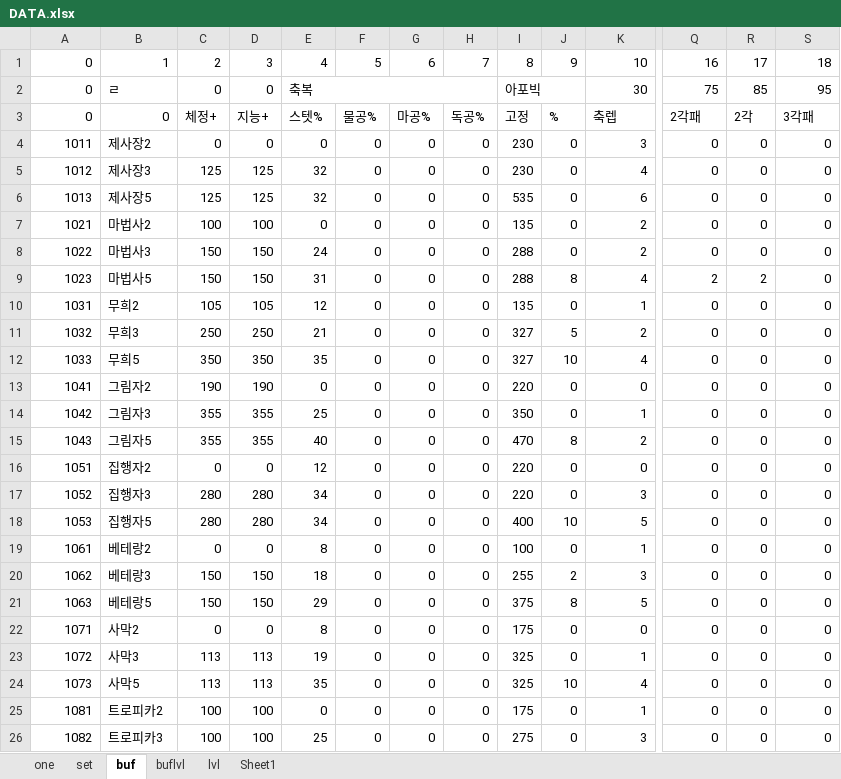
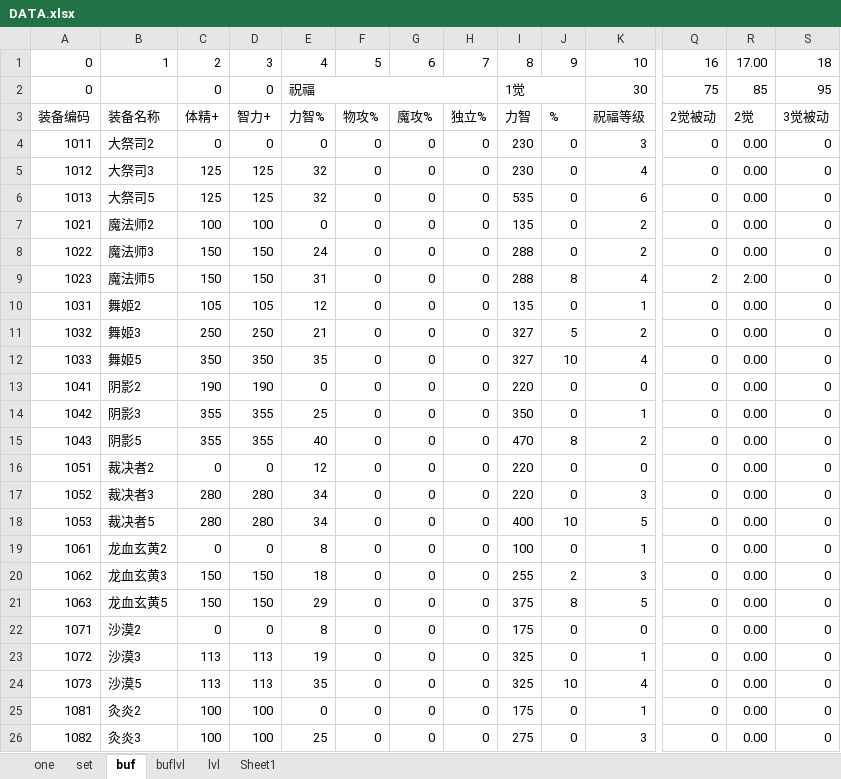
Before and after one commit to fzls/dnf_calc, an Excel workbook: DATA.xlsx, sheet buf, drawn as a sheet; only a part is shown, gaps mark what is left out; values as stored, in another font and other column widths than the file's, no cell formats; removed rows and columns are numbered as before the commit, all else as after; rows hold the shown columns only; the diff covers the shown part only; the diff names each change by its address in the sheet, - before the commit and + after, or states it on an @@ line.

```diff
--- a/DATA.xlsx (sheet buf)
+++ b/DATA.xlsx (sheet buf)
-R1: 17
+R1: 17.00
-B2: ㄹ
+B2: (empty)
-E2: 축복
+E2: 祝福
-I2: 아포빅
+I2: 1觉
-row 3: 0 | 0 | 체정+ | 지능+ | 스텟% | 물공% | 마공% | 독공% | 고정 | % | 축렙 | 2각패 | 2각 | 3각패
+row 3: 装备编码 | 装备名称 | 体精+ | 智力+ | 力智% | 物攻% | 魔攻% | 独立% | 力智 | % | 祝福等级 | 2觉被动 | 2觉 | 3觉被动
-B4: 제사장2
+B4: 大祭司2
-R4:R8: 0
+R4:R8: 0.00
-B5: 제사장3
+B5: 大祭司3
-B6: 제사장5
+B6: 大祭司5
-B7: 마법사2
+B7: 魔法师2
-B8: 마법사3
+B8: 魔法师3
-B9: 마법사5
+B9: 魔法师5
-R9: 2
+R9: 2.00
-B10: 무희2
+B10: 舞姬2
-R10:R26: 0
+R10:R26: 0.00
-B11: 무희3
+B11: 舞姬3
-B12: 무희5
+B12: 舞姬5
-B13: 그림자2
+B13: 阴影2
-B14: 그림자3
+B14: 阴影3
-B15: 그림자5
+B15: 阴影5
-B16: 집행자2
+B16: 裁决者2
-B17: 집행자3
+B17: 裁决者3
-B18: 집행자5
+B18: 裁决者5
-B19: 베테랑2
+B19: 龙血玄黄2
-B20: 베테랑3
+B20: 龙血玄黄3
-B21: 베테랑5
+B21: 龙血玄黄5
-B22: 사막2
+B22: 沙漠2
-B23: 사막3
+B23: 沙漠3
-B24: 사막5
+B24: 沙漠5
-B25: 트로피카2
+B25: 灸炎2
-B26: 트로피카3
+B26: 灸炎3
```
Also changed, not shown: 3 removed rows and 511 edited cells elsewhere in this sheet, cell formats, 1 other file.
